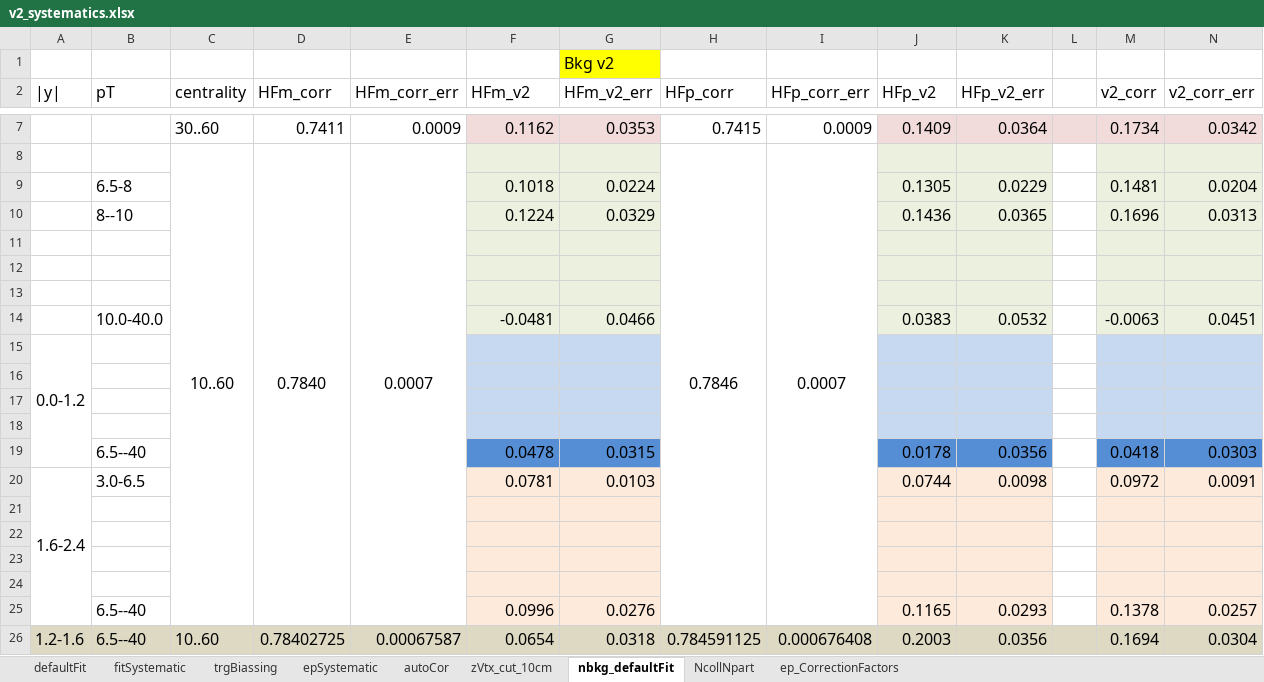
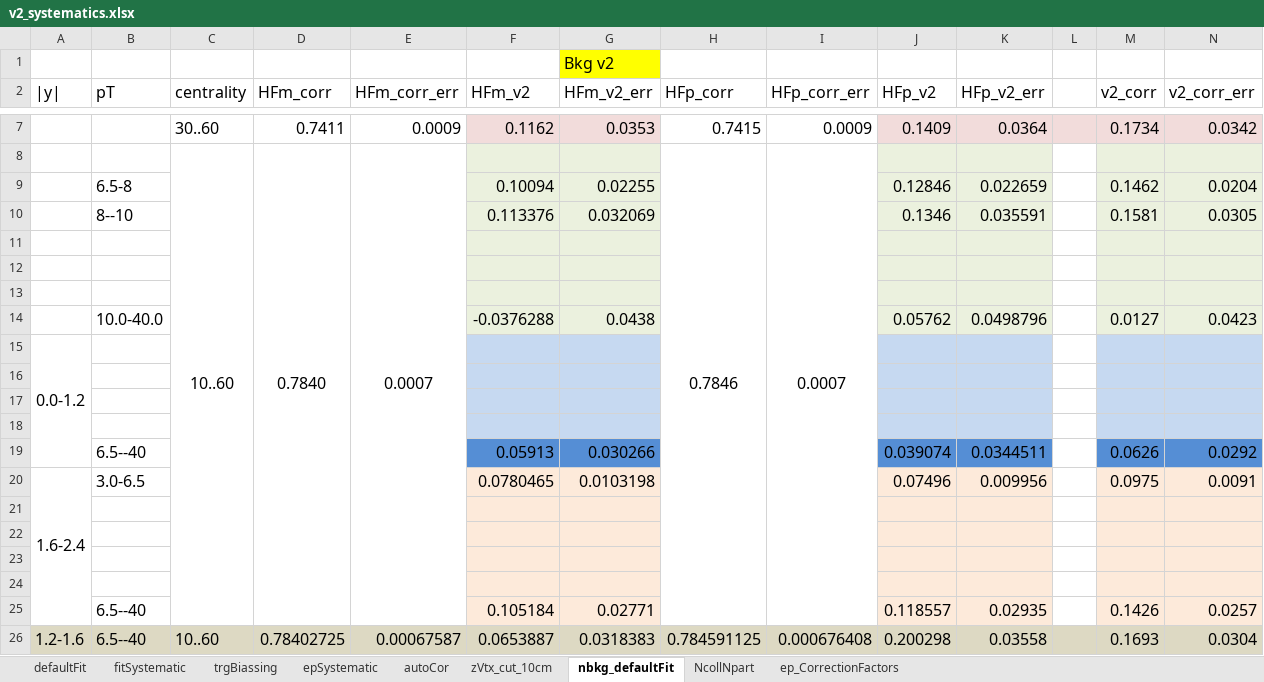
Before and after one commit to cmironov/UserCode, an Excel workbook: oniaAssymetry/macros/v2_systematics.xlsx, sheet nbkg_defaultFit, drawn as a sheet; only a part is shown, gaps mark what is left out; values as stored, in another font and other column widths than the file's, no borders; removed rows and columns are numbered as before the commit, all else as after; the diff names each change by its address in the sheet, - before the commit and + after, or states it on an @@ line.

```diff
--- a/oniaAssymetry/macros/v2_systematics.xlsx (sheet nbkg_defaultFit)
+++ b/oniaAssymetry/macros/v2_systematics.xlsx (sheet nbkg_defaultFit)
-row 9:  | 6.5-8 |  |  |  | 0.1018 | 0.0224 |  |  | 0.1305 | 0.0229 |  | 0.1481 | 0.0204
-row 10:  | 8--10 |  |  |  | 0.1224 | 0.0329 |  |  | 0.1436 | 0.0365 |  | 0.1696 | 0.0313
+row 9:  | 6.5-8 |  |  |  | 0.10094 | 0.02255 |  |  | 0.12846 | 0.022659 |  | 0.1462 | 0.0204
+row 10:  | 8--10 |  |  |  | 0.113376 | 0.032069 |  |  | 0.1346 | 0.035591 |  | 0.1581 | 0.0305
-row 14:  | 10.0-40.0 |  |  |  | -0.0481 | 0.0466 |  |  | 0.0383 | 0.0532 |  | -0.0063 | 0.0451
+row 14:  | 10.0-40.0 |  |  |  | -0.0376288 | 0.0438 |  |  | 0.05762 | 0.0498796 |  | 0.0127 | 0.0423
-row 19:  | 6.5--40 |  |  |  | 0.0478 | 0.0315 |  |  | 0.0178 | 0.0356 |  | 0.0418 | 0.0303
+row 19:  | 6.5--40 |  |  |  | 0.05913 | 0.030266 |  |  | 0.039074 | 0.0344511 |  | 0.0626 | 0.0292
-F20 (HFm_v2): 0.0781
+F20 (HFm_v2): 0.0780465
-G20 (HFm_v2_err): 0.0103
+G20 (HFm_v2_err): 0.0103198
-J20 (HFp_v2): 0.0744
+J20 (HFp_v2): 0.07496
-K20 (HFp_v2_err): 0.0098
+K20 (HFp_v2_err): 0.009956
-M20 (v2_corr): 0.0972
+M20 (v2_corr): 0.0975
-row 25:  | 6.5--40 |  |  |  | 0.0996 | 0.0276 |  |  | 0.1165 | 0.0293 |  | 0.1378 | 0.0257
+row 25:  | 6.5--40 |  |  |  | 0.105184 | 0.02771 |  |  | 0.118557 | 0.02935 |  | 0.1426 | 0.0257
-F26 (HFm_v2): 0.0654
+F26 (HFm_v2): 0.0653887
-G26 (HFm_v2_err): 0.0318
+G26 (HFm_v2_err): 0.0318383
-J26 (HFp_v2): 0.2003
+J26 (HFp_v2): 0.200298
-K26 (HFp_v2_err): 0.0356
+K26 (HFp_v2_err): 0.03558
-M26 (v2_corr): 0.1694
+M26 (v2_corr): 0.1693
```
Also changed, not shown: sheet fitSystematic, sheet trgBiassing, sheet defaultFit, sheet zVtx_cut_10cm, sheet epSystematic.
